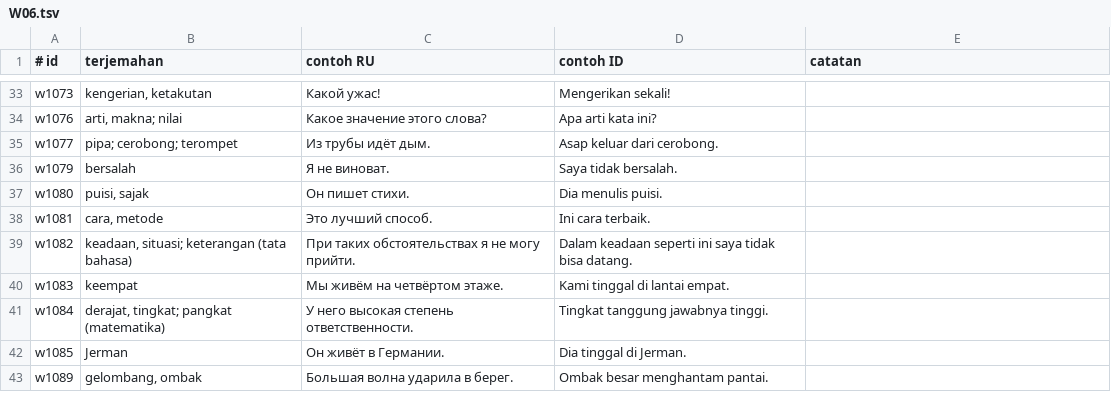
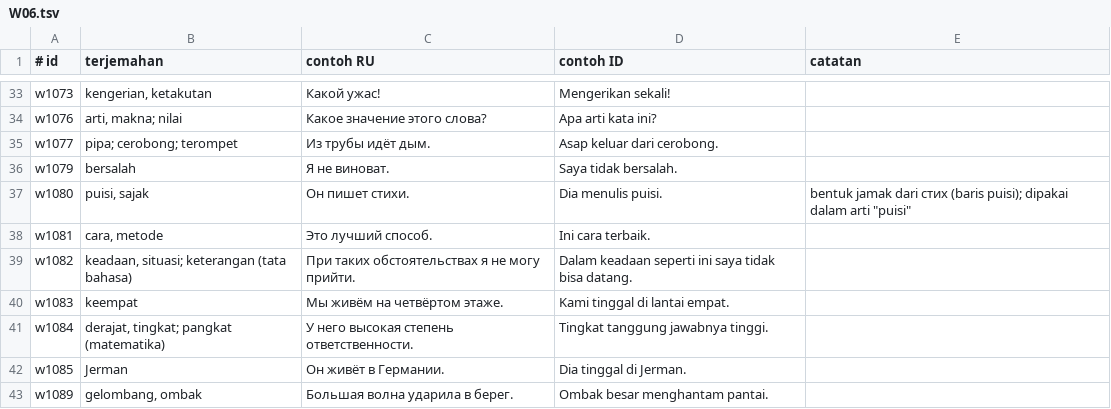
Before and after one commit to achmadcahyaperwira/Cayrus, a TSV file: work/batches/W06.tsv, drawn as a sheet; only a part is shown, gaps mark what is left out.

```diff
--- a/work/batches/W06.tsv
+++ b/work/batches/W06.tsv
@@ -36,3 +36,3 @@ w1077	pipa; cerobong; terompet	Из трубы идёт дым.	Asap keluar dari
 w1079	bersalah	Я не виноват.	Saya tidak bersalah.
-w1080	puisi, sajak	Он пишет стихи.	Dia menulis puisi.
+w1080	puisi, sajak	Он пишет стихи.	Dia menulis puisi.	bentuk jamak dari стих (baris puisi); dipakai dalam arti "puisi"
 w1081	cara, metode	Это лучший способ.	Ini cara terbaik.
```
Also changed, not shown: 48 other files.
